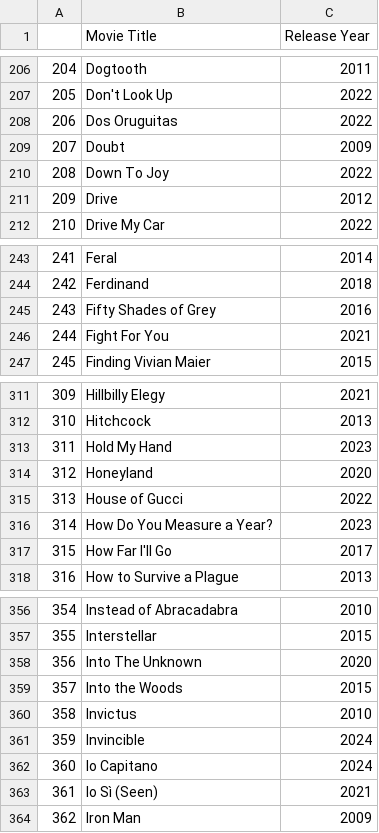
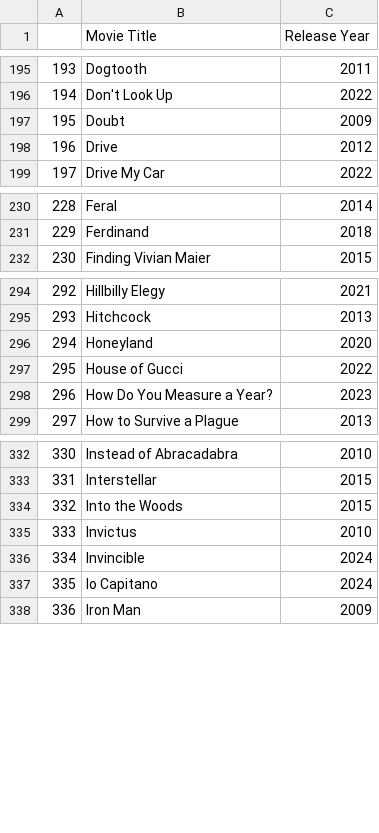
Before and after one commit to dominik117/oscars_prediction, a CSV file: data/just_movies_and_year.csv, drawn as a sheet; only a part is shown, gaps mark what is left out; the diff covers the shown part only; the diff names each change by its address in the sheet, - before the commit and + after, or states it on an @@ line.

```diff
--- a/data/just_movies_and_year.csv
+++ b/data/just_movies_and_year.csv
@@ column A renumbered from row 2 down @@
-row 208: 206 | Dos Oruguitas | 2022
-row 210: 208 | Down To Joy | 2022
-row 245: 243 | Fifty Shades of Grey | 2016
-row 246: 244 | Fight For You | 2021
-row 313: 311 | Hold My Hand | 2023
-row 317: 315 | How Far I'll Go | 2017
-row 358: 356 | Into The Unknown | 2020
-row 363: 361 | Io Sì (Seen) | 2021
```
Also changed, not shown: 49 removed rows elsewhere in this file, data/all_oscars_awards.csv, 3 other files.
